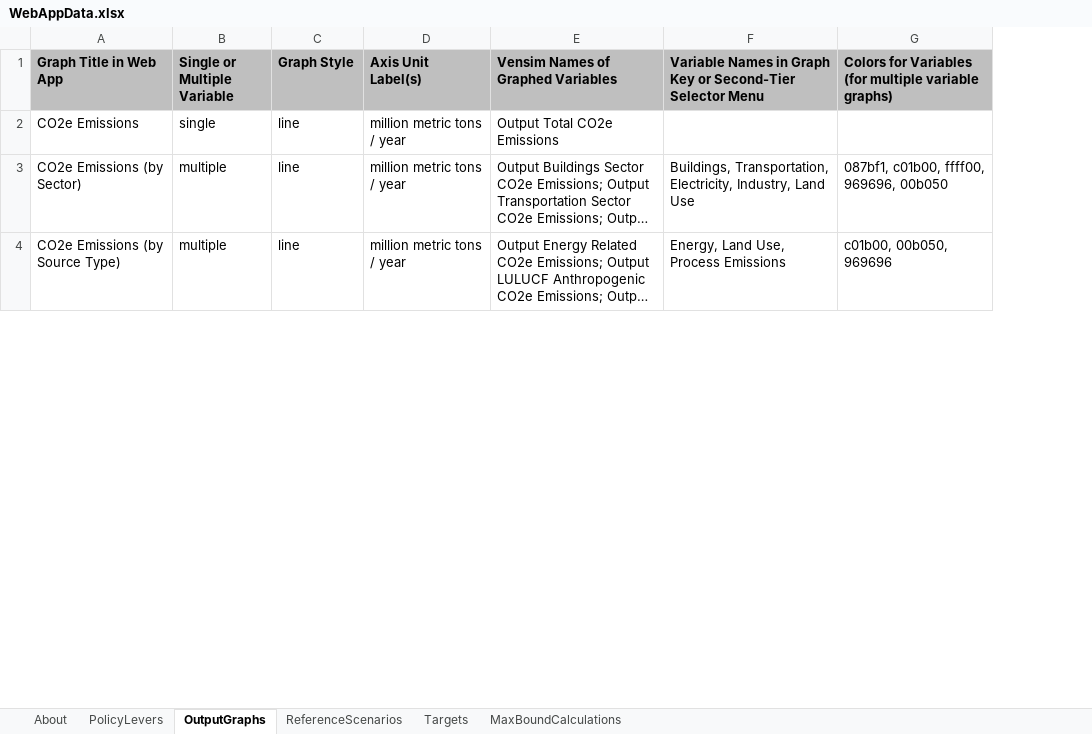
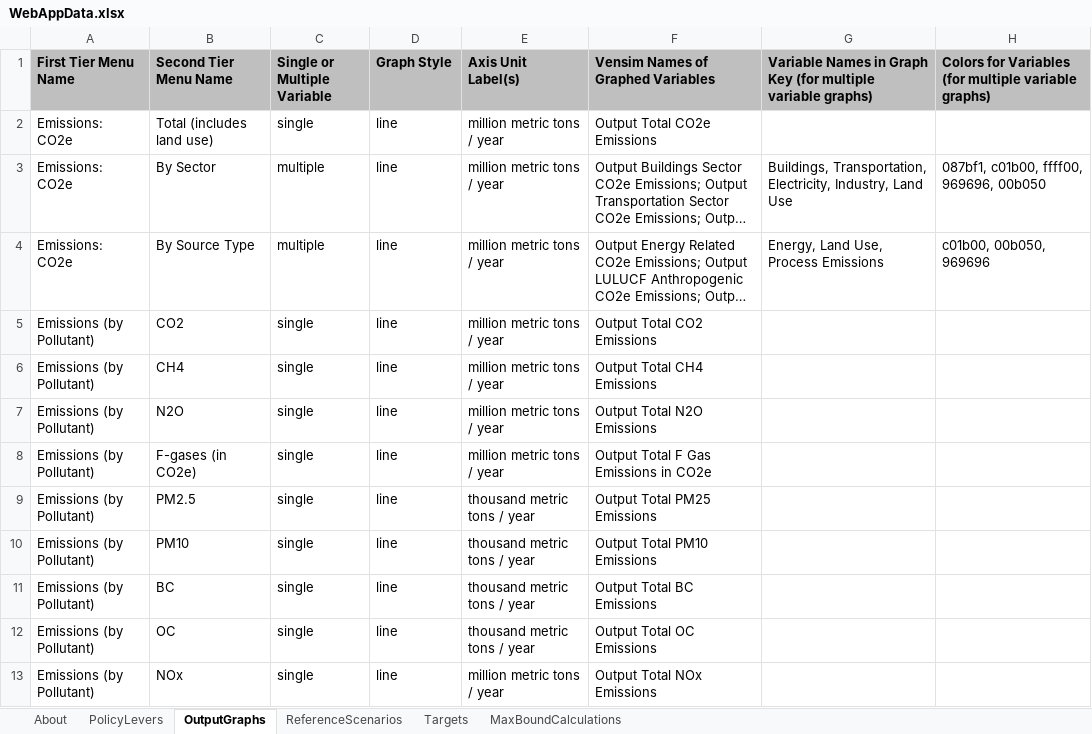
Before and after one commit to EnergyInnovation/eps-canada, an Excel workbook: WebAppData.xlsx, sheet OutputGraphs, drawn as a sheet; only a part is shown; long unchanged cells end in …; values as stored, in another font and other column widths than the file's, no borders; removed rows and columns are numbered as before the commit, all else as after; the diff covers the shown part only; the diff names each change by its address in the sheet, - before the commit and + after, or states it on an @@ line.

Commit message:
eps-1.3.2-canada-v2 release

```diff
--- a/WebAppData.xlsx (sheet OutputGraphs)
+++ b/WebAppData.xlsx (sheet OutputGraphs)
-column A (Graph Title in Web App), rows 2-4: CO2e Emissions | CO2e Emissions (by Sector) | CO2e Emissions (by Source Type)
+column A (First Tier Menu Name), rows 2-4: all Emissions: CO2e
+column B (Second Tier Menu Name), rows 2-4: Total (includes land use) | By Sector | By Source Type
-G1: …Graph Key or Second-Tier Selector Menu
+G1: …Graph Key (for multiple variable graphs)
+row 5: Emissions (by Pollutant) | CO2 | single | line | million metric tons / year | Output Total CO2 Emissions
+row 6: Emissions (by Pollutant) | CH4 | single | line | million metric tons / year | Output Total CH4 Emissions
+row 7: Emissions (by Pollutant) | N2O | single | line | million metric tons / year | Output Total N2O Emissions
+row 8: Emissions (by Pollutant) | F-gases (in CO2e) | single | line | million metric tons / year | Output Total F Gas Emissions in CO2e
+row 9: Emissions (by Pollutant) | PM2.5 | single | line | thousand metric tons / year | Output Total PM25 Emissions
+row 10: Emissions (by Pollutant) | PM10 | single | line | thousand metric tons / year | Output Total PM10 Emissions
+row 11: Emissions (by Pollutant) | BC | single | line | thousand metric tons / year | Output Total BC Emissions
+row 12: Emissions (by Pollutant) | OC | single | line | thousand metric tons / year | Output Total OC Emissions
+row 13: Emissions (by Pollutant) | NOx | single | line | million metric tons / year | Output Total NOx Emissions
```
Also changed, not shown: 8 added rows, 2 removed rows, 1 moved row and 1 edited cell elsewhere in this sheet, charts or pictures.
